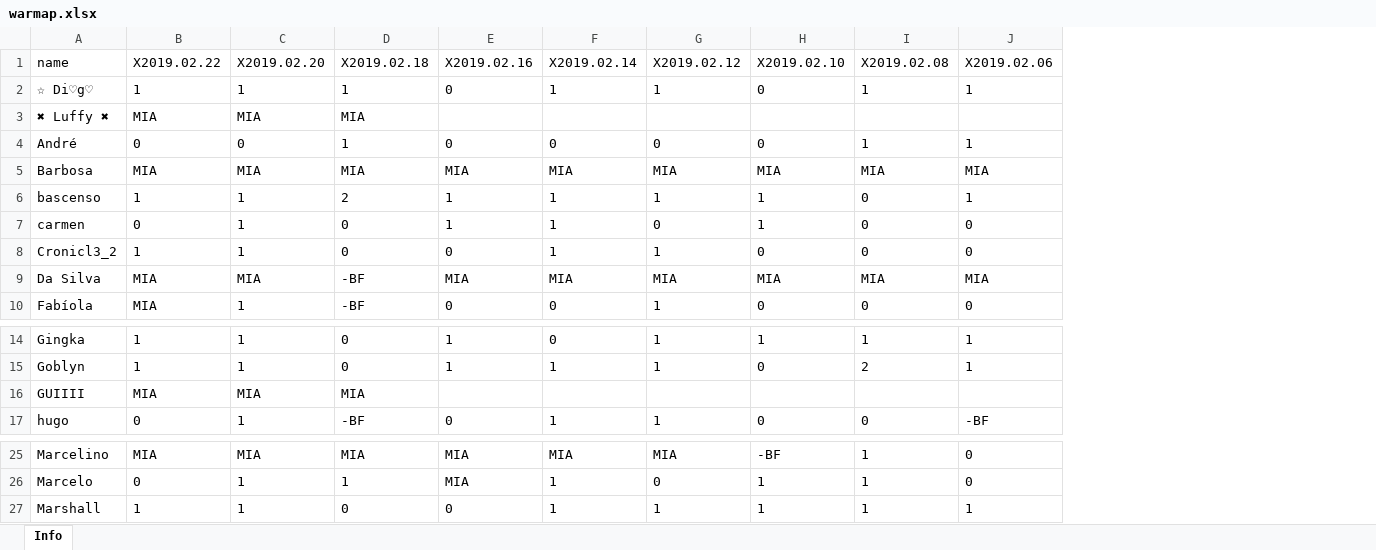
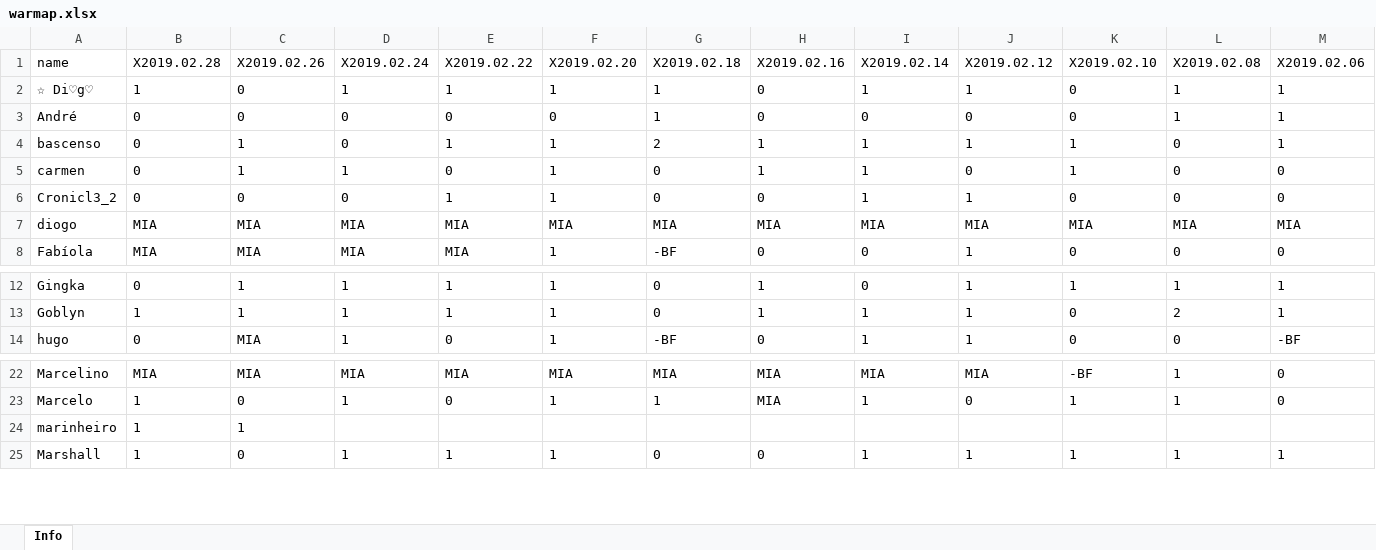
Before and after one commit to bascenso/alkateia, an Excel workbook: docs/data/warmap.xlsx, sheet Info, drawn as a sheet; only a part is shown, gaps mark what is left out; values as stored, in another font and other column widths than the file's, no borders; removed rows and columns are numbered as before the commit, all else as after; rows hold the shown columns only; the diff covers the shown part only; the diff names each change by its address in the sheet, - before the commit and + after, or states it on an @@ line.

Commit message:
Data update

```diff
--- a/docs/data/warmap.xlsx (sheet Info)
+++ b/docs/data/warmap.xlsx (sheet Info)
+column B (X2019.02.28), rows 2-6: 1 | 0 | 0 | 0 | 0; row 8: MIA; rows 12-14: 0 | 1 | 0; rows 22-23: MIA | 1; row 25: 1
+column C (X2019.02.26), rows 2-6: 0 | 0 | 1 | 1 | 0; row 8: MIA; rows 12-14: 1 | 1 | MIA; rows 22-23: MIA | 0; row 25: 0
+column D (X2019.02.24), rows 2-6: 1 | 0 | 0 | 1 | 0; row 8: MIA; rows 12-14: all 1; rows 22-23: MIA | 1; row 25: 1
-row 3: ✖ Luffy ✖ | MIA | MIA | MIA
-row 5: Barbosa | MIA | MIA | MIA | MIA | MIA | MIA | MIA | MIA | MIA
-row 9: Da Silva | MIA | MIA | -BF | MIA | MIA | MIA | MIA | MIA | MIA
+row 7: diogo | MIA | MIA | MIA | MIA | MIA | MIA | MIA | MIA | MIA | MIA | MIA | MIA
-row 16: GUIIII | MIA | MIA | MIA
+row 24: marinheiro | 1 | 1
```
Also changed, not shown: 5 added rows and 2 removed rows elsewhere in this sheet, docs/data/memberstats.xlsx, docs/data/warstats.xlsx, 14 other files.
